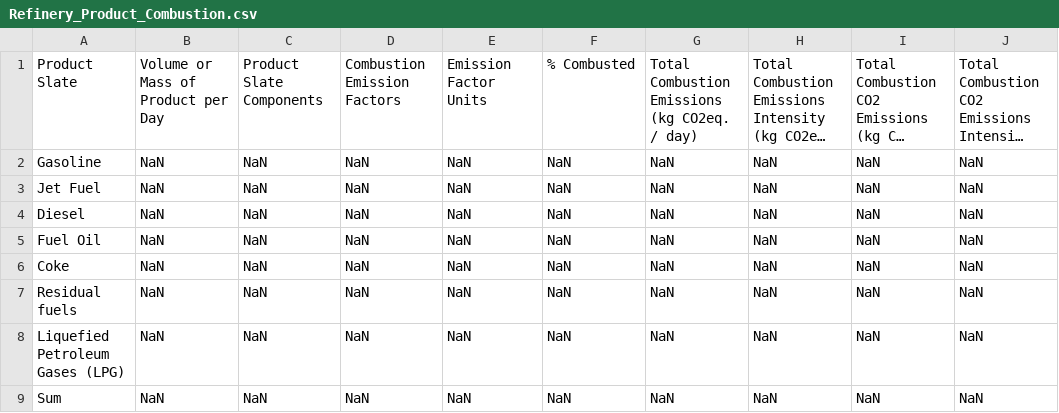
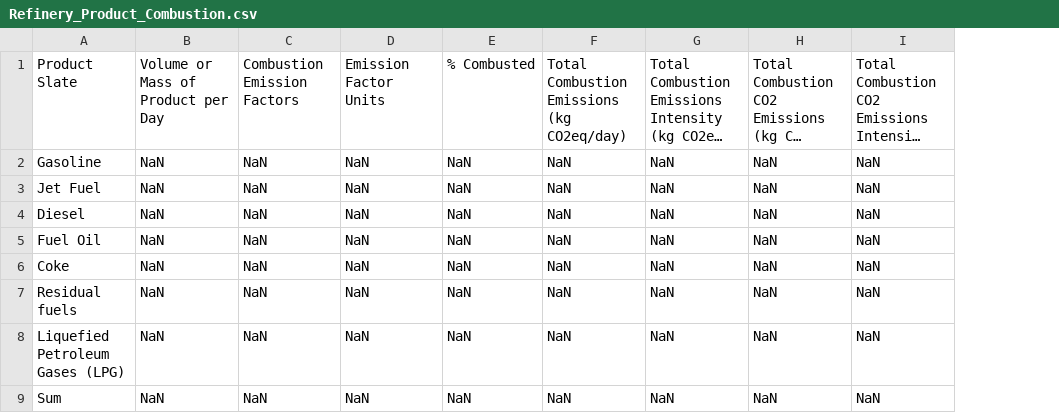
Before and after one commit to RMI/OPEM, a CSV file: src/opem/defaults/results/Refinery_Product_Combustion.csv, drawn as a sheet; only a part is shown; long unchanged cells end in …; the diff names each change by its address in the sheet, - before the commit and + after, or states it on an @@ line.

```diff
--- a/src/opem/defaults/results/Refinery_Product_Combustion.csv
+++ b/src/opem/defaults/results/Refinery_Product_Combustion.csv
-column G, rows 1-9: Total Combustion Emissions (kg CO2eq. / day) | NaN | NaN | NaN | NaN | NaN | NaN | NaN | NaN
-C1: Product Slate Components
+C1: Combustion Emission Factors
-D1: Combustion Emission Factors
+D1: Emission Factor Units
-E1: Emission Factor Units
+E1: % Combusted
-F1: % Combusted
+F1: Total Combustion Emissions (kg CO2eq/day)
```
Also changed, not shown: opem_input.csv, src/opem/defaults/results/Coke_Combustion.csv, 14 other files.
